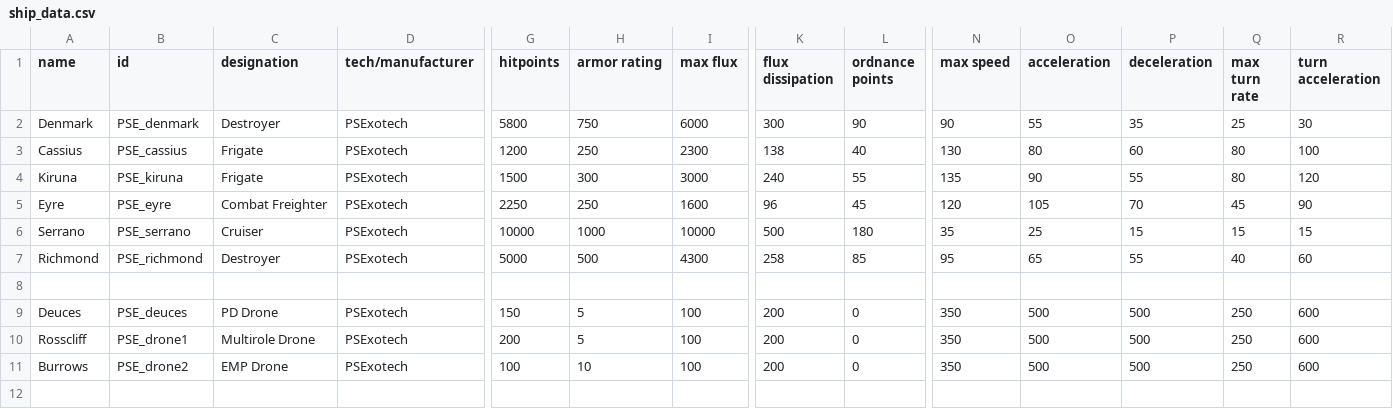
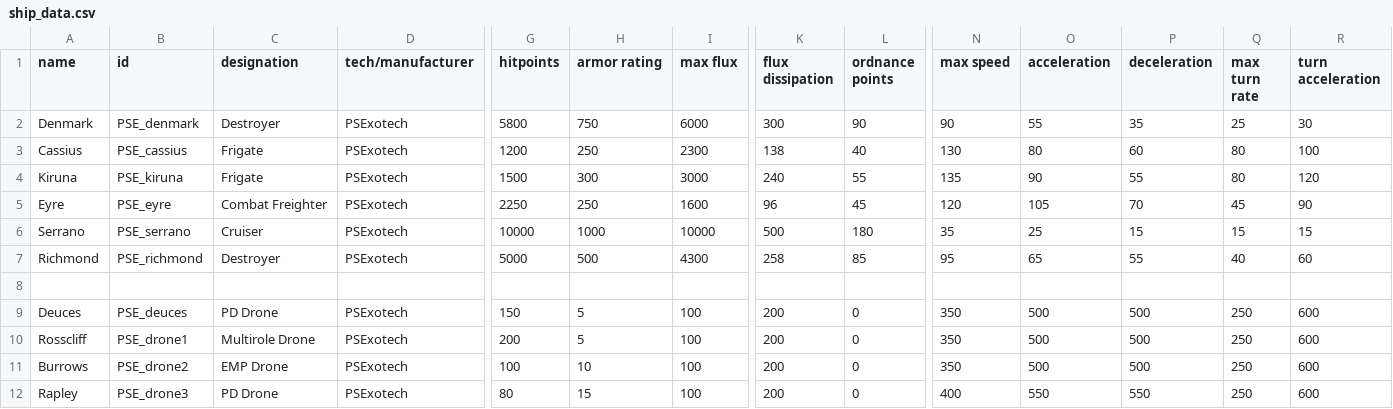
Before and after one commit to automatopaste/pearson_exotronics, a CSV file: data/hulls/ship_data.csv, drawn as a sheet; only a part is shown, gaps mark what is left out; rows hold the shown columns only; the diff names each change by its address in the sheet, - before the commit and + after, or states it on an @@ line.

```diff
--- a/data/hulls/ship_data.csv
+++ b/data/hulls/ship_data.csv
+row 12: Rapley | PSE_drone3 | PD Drone | PSExotech | 80 | 15 | 100 | 200 | 0 | 400 | 550 | 550 | 250 | 600
```
Also changed, not shown: 19 other files.
